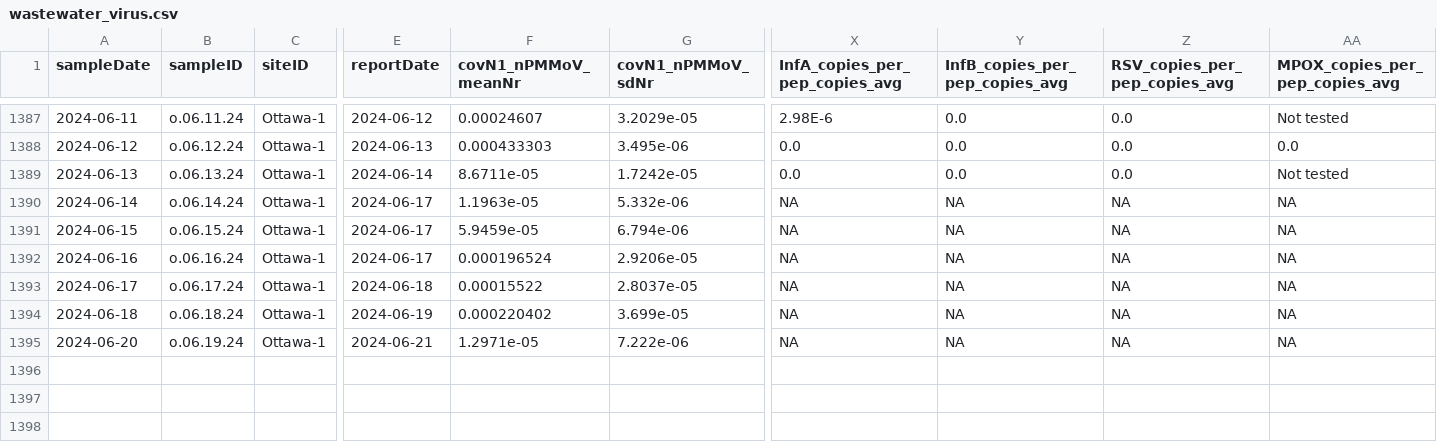
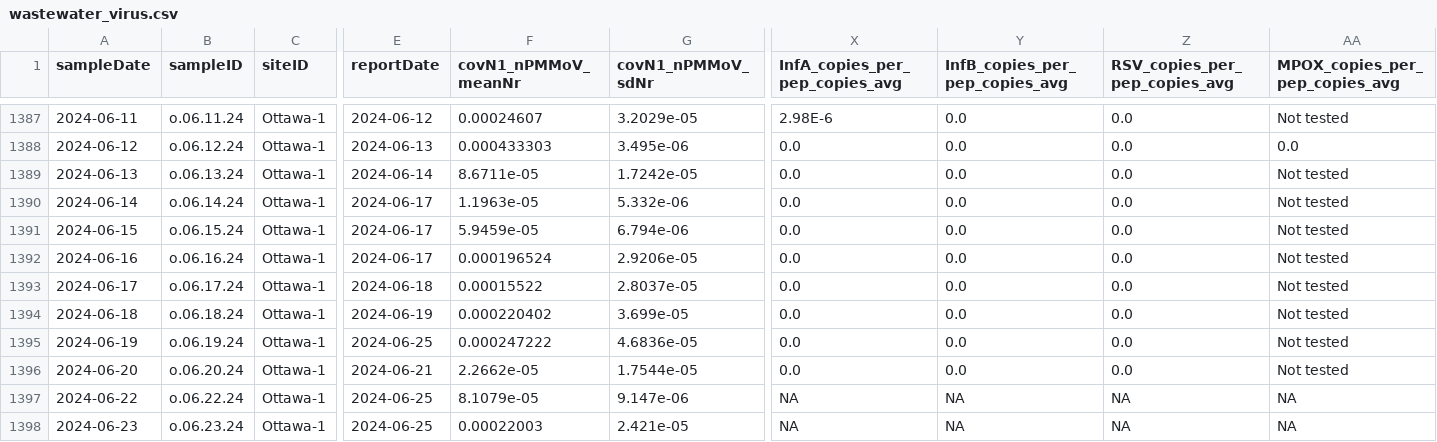
Before and after one commit to Delatolla-lab/PHESD, a CSV file: Wastewater/Ottawa/Data/wastewater_virus.csv, drawn as a sheet; only a part is shown, gaps mark what is left out; addresses are those after the commit; rows hold the shown columns only; the diff names each change by its address in the sheet, - before the commit and + after, or states it on an @@ line.

```diff
--- a/Wastewater/Ottawa/Data/wastewater_virus.csv
+++ b/Wastewater/Ottawa/Data/wastewater_virus.csv
-X1390:X1394 (InfA_copies_per_pep_copies_avg): NA
+X1390:X1394 (InfA_copies_per_pep_copies_avg): 0.0
-Y1390:Y1394 (InfB_copies_per_pep_copies_avg): NA
+Y1390:Y1394 (InfB_copies_per_pep_copies_avg): 0.0
-Z1390:Z1394 (RSV_copies_per_pep_copies_avg): NA
+Z1390:Z1394 (RSV_copies_per_pep_copies_avg): 0.0
-AA1390:AA1394 (MPOX_copies_per_pep_copies_avg): NA
+AA1390:AA1394 (MPOX_copies_per_pep_copies_avg): Not tested
+row 1395: 2024-06-19 | o.06.19.24 | Ottawa-1 | 2024-06-25 | 0.000247222 | 4.6836e-05 | 0.0 | 0.0 | 0.0 | Not tested
-B1396 (sampleID): o.06.19.24
+B1396 (sampleID): o.06.20.24
-F1396 (covN1_nPMMoV_meanNr): 1.2971e-05
+F1396 (covN1_nPMMoV_meanNr): 2.2662e-05
-G1396 (covN1_nPMMoV_sdNr): 7.222e-06
+G1396 (covN1_nPMMoV_sdNr): 1.7544e-05
-X1396 (InfA_copies_per_pep_copies_avg): NA
+X1396 (InfA_copies_per_pep_copies_avg): 0.0
-Y1396 (InfB_copies_per_pep_copies_avg): NA
+Y1396 (InfB_copies_per_pep_copies_avg): 0.0
-Z1396 (RSV_copies_per_pep_copies_avg): NA
+Z1396 (RSV_copies_per_pep_copies_avg): 0.0
-AA1396 (MPOX_copies_per_pep_copies_avg): NA
+AA1396 (MPOX_copies_per_pep_copies_avg): Not tested
+row 1397: 2024-06-22 | o.06.22.24 | Ottawa-1 | 2024-06-25 | 8.1079e-05 | 9.147e-06 | NA | NA | NA | NA
+row 1398: 2024-06-23 | o.06.23.24 | Ottawa-1 | 2024-06-25 | 0.00022003 | 2.421e-05 | NA | NA | NA | NA
```
Also changed, not shown: Wastewater/Ottawa/Data/wwMeasure.csv.
